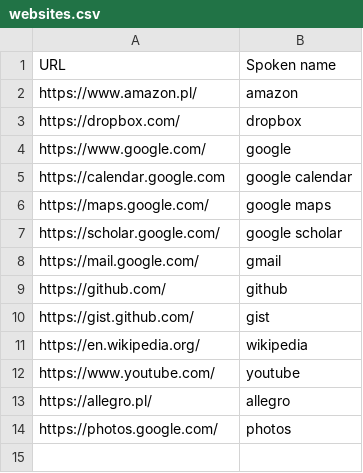
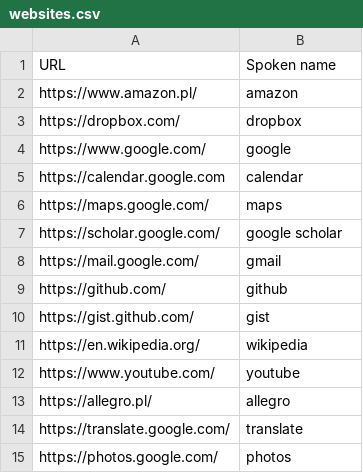
Before and after one commit to talonhub/community, a CSV file: settings/websites.csv, drawn as a sheet.

```diff
--- a/settings/websites.csv
+++ b/settings/websites.csv
@@ -4,4 +4,4 @@ https://dropbox.com/,dropbox
 https://www.google.com/,google
-https://calendar.google.com,google calendar
-https://maps.google.com/,google maps
+https://calendar.google.com,calendar
+https://maps.google.com/,maps
 https://scholar.google.com/,google scholar
@@ -13,2 +13,3 @@ https://www.youtube.com/,youtube
 https://allegro.pl/,allegro
+https://translate.google.com/,translate
 https://photos.google.com/,photos
```
Also changed, not shown: settings/additional_words.csv, settings/words_to_replace.csv, 38 other files.
